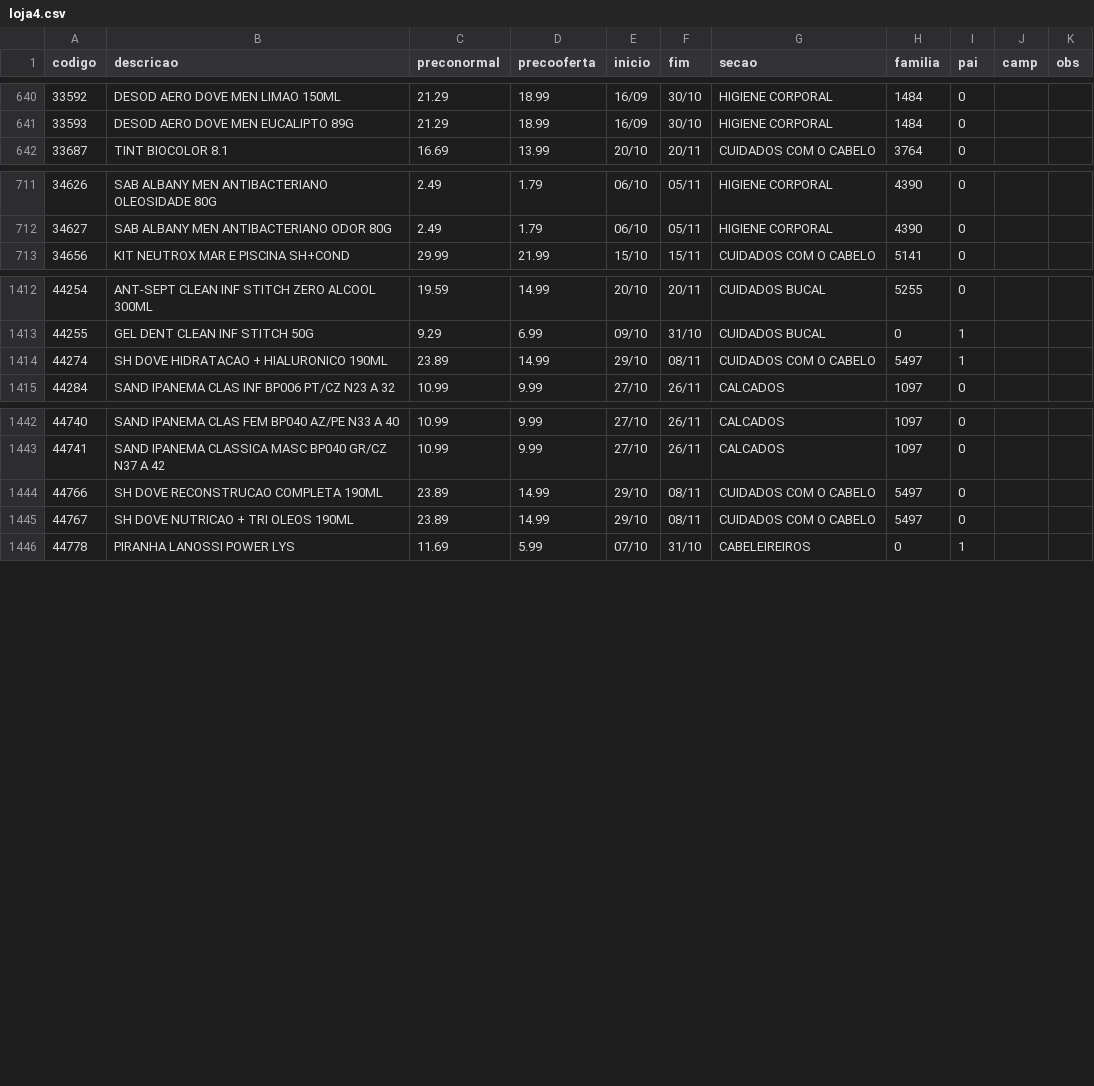
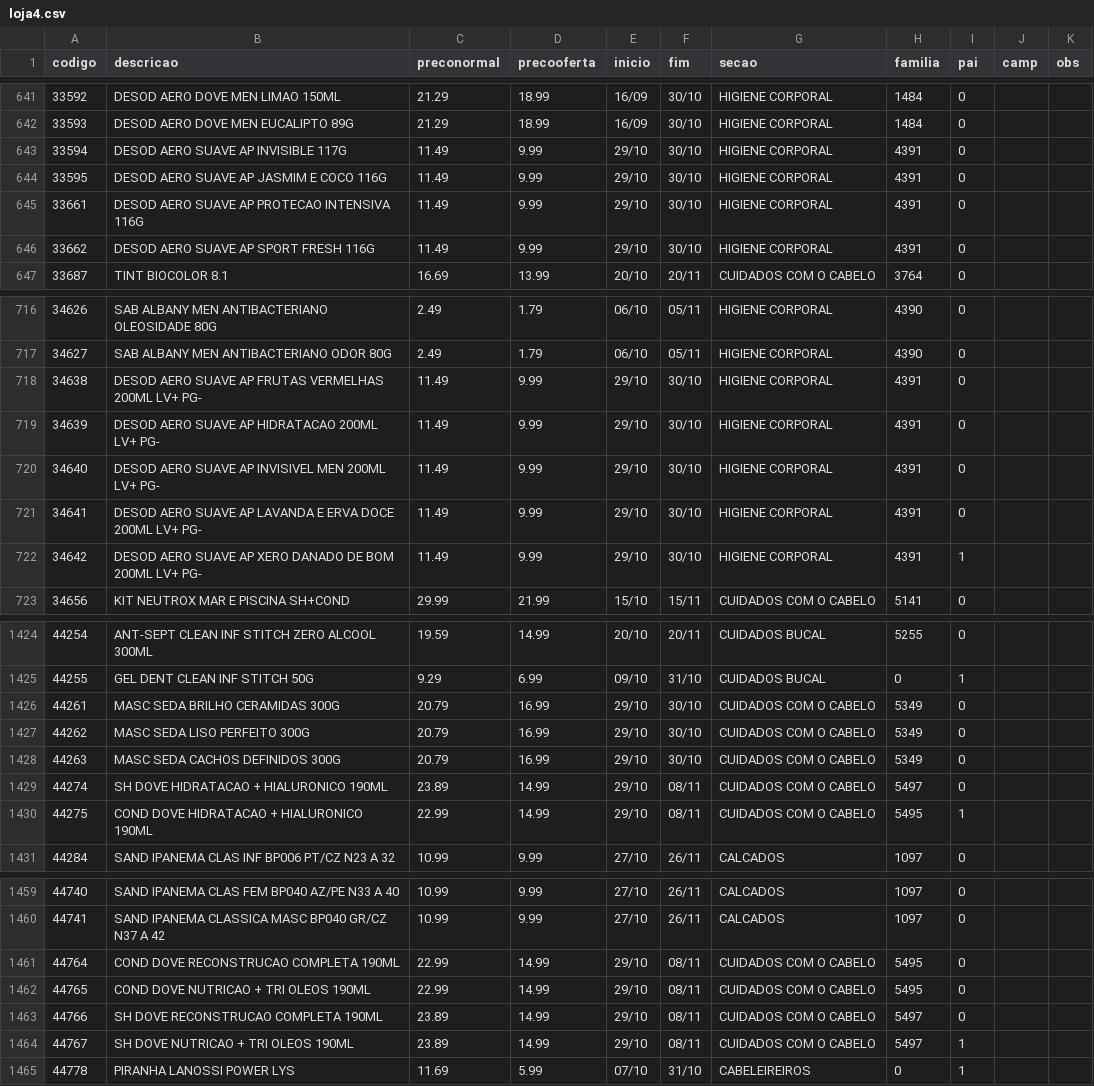
Before and after one commit to luciano504/placas, a CSV file: data/loja4.csv, drawn as a sheet; only a part is shown, gaps mark what is left out; the diff covers the shown part only.

```diff
--- a/data/loja4.csv
+++ b/data/loja4.csv
@@ -641,2 +642,6 @@ codigo,descricao,preconormal,precooferta,inicio,fim,secao,familia,pai,camp,obs
 33593,DESOD AERO DOVE MEN EUCALIPTO 89G,21.29,18.99,16/09,30/10,HIGIENE CORPORAL,1484,0,,
+33594,DESOD AERO SUAVE AP INVISIBLE 117G,11.49,9.99,29/10,30/10,HIGIENE CORPORAL,4391,0,,
+33595,DESOD AERO SUAVE AP JASMIM E COCO 116G,11.49,9.99,29/10,30/10,HIGIENE CORPORAL,4391,0,,
+33661,DESOD AERO SUAVE AP PROTECAO INTENSIVA 116G,11.49,9.99,29/10,30/10,HIGIENE CORPORAL,4391,0,,
+33662,DESOD AERO SUAVE AP SPORT FRESH 116G,11.49,9.99,29/10,30/10,HIGIENE CORPORAL,4391,0,,
 33687,TINT BIOCOLOR 8.1,16.69,13.99,20/10,20/11,CUIDADOS COM O CABELO,3764,0,,
@@ -712,2 +717,7 @@ codigo,descricao,preconormal,precooferta,inicio,fim,secao,familia,pai,camp,obs
 34627,SAB ALBANY MEN ANTIBACTERIANO ODOR 80G,2.49,1.79,06/10,05/11,HIGIENE CORPORAL,4390,0,,
+34638,DESOD AERO SUAVE AP FRUTAS VERMELHAS 200ML LV+ PG-,11.49,9.99,29/10,30/10,HIGIENE CORPORAL,4391,0,,
+34639,DESOD AERO SUAVE AP HIDRATACAO 200ML LV+ PG-,11.49,9.99,29/10,30/10,HIGIENE CORPORAL,4391,0,,
+34640,DESOD AERO SUAVE AP INVISIVEL MEN 200ML LV+ PG-,11.49,9.99,29/10,30/10,HIGIENE CORPORAL,4391,0,,
+34641,DESOD AERO SUAVE AP LAVANDA E ERVA DOCE 200ML LV+ PG-,11.49,9.99,29/10,30/10,HIGIENE CORPORAL,4391,0,,
+34642,DESOD AERO SUAVE AP XERO DANADO DE BOM 200ML LV+ PG-,11.49,9.99,29/10,30/10,HIGIENE CORPORAL,4391,1,,
 34656,KIT NEUTROX MAR E PISCINA SH+COND,29.99,21.99,15/10,15/11,CUIDADOS COM O CABELO,5141,0,,
@@ -1413,3 +1425,7 @@ codigo,descricao,preconormal,precooferta,inicio,fim,secao,familia,pai,camp,obs
 44255,GEL DENT CLEAN INF STITCH 50G,9.29,6.99,09/10,31/10,CUIDADOS BUCAL,0,1,,
-44274,SH DOVE HIDRATACAO + HIALURONICO 190ML,23.89,14.99,29/10,08/11,CUIDADOS COM O CABELO,5497,1,,
+44261,MASC SEDA BRILHO CERAMIDAS 300G,20.79,16.99,29/10,30/10,CUIDADOS COM O CABELO,5349,0,,
+44262,MASC SEDA LISO PERFEITO 300G,20.79,16.99,29/10,30/10,CUIDADOS COM O CABELO,5349,0,,
+44263,MASC SEDA CACHOS DEFINIDOS 300G,20.79,16.99,29/10,30/10,CUIDADOS COM O CABELO,5349,0,,
+44274,SH DOVE HIDRATACAO + HIALURONICO 190ML,23.89,14.99,29/10,08/11,CUIDADOS COM O CABELO,5497,0,,
+44275,COND DOVE HIDRATACAO + HIALURONICO 190ML,22.99,14.99,29/10,08/11,CUIDADOS COM O CABELO,5495,1,,
 44284,SAND IPANEMA CLAS INF BP006 PT/CZ N23 A 32,10.99,9.99,27/10,26/11,CALCADOS,1097,0,,
@@ -1443,4 +1460,6 @@ codigo,descricao,preconormal,precooferta,inicio,fim,secao,familia,pai,camp,obs
 44741,SAND IPANEMA CLASSICA MASC BP040 GR/CZ N37 A 42,10.99,9.99,27/10,26/11,CALCADOS,1097,0,,
+44764,COND DOVE RECONSTRUCAO COMPLETA 190ML,22.99,14.99,29/10,08/11,CUIDADOS COM O CABELO,5495,0,,
+44765,COND DOVE NUTRICAO + TRI OLEOS 190ML,22.99,14.99,29/10,08/11,CUIDADOS COM O CABELO,5495,0,,
 44766,SH DOVE RECONSTRUCAO COMPLETA 190ML,23.89,14.99,29/10,08/11,CUIDADOS COM O CABELO,5497,0,,
-44767,SH DOVE NUTRICAO + TRI OLEOS 190ML,23.89,14.99,29/10,08/11,CUIDADOS COM O CABELO,5497,0,,
+44767,SH DOVE NUTRICAO + TRI OLEOS 190ML,23.89,14.99,29/10,08/11,CUIDADOS COM O CABELO,5497,1,,
 44778,PIRANHA LANOSSI POWER LYS,11.69,5.99,07/10,31/10,CABELEIREIROS,0,1,,
```
Also changed, not shown: 5 added rows and 2 edited cells elsewhere in this file, data/loja1.csv, data/loja2.csv, 6 other files.
